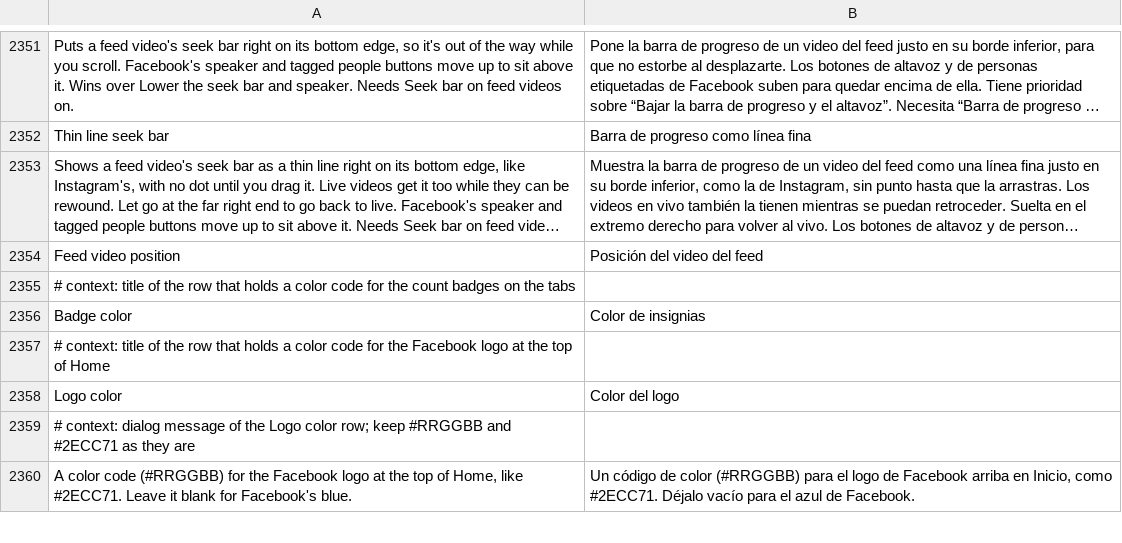
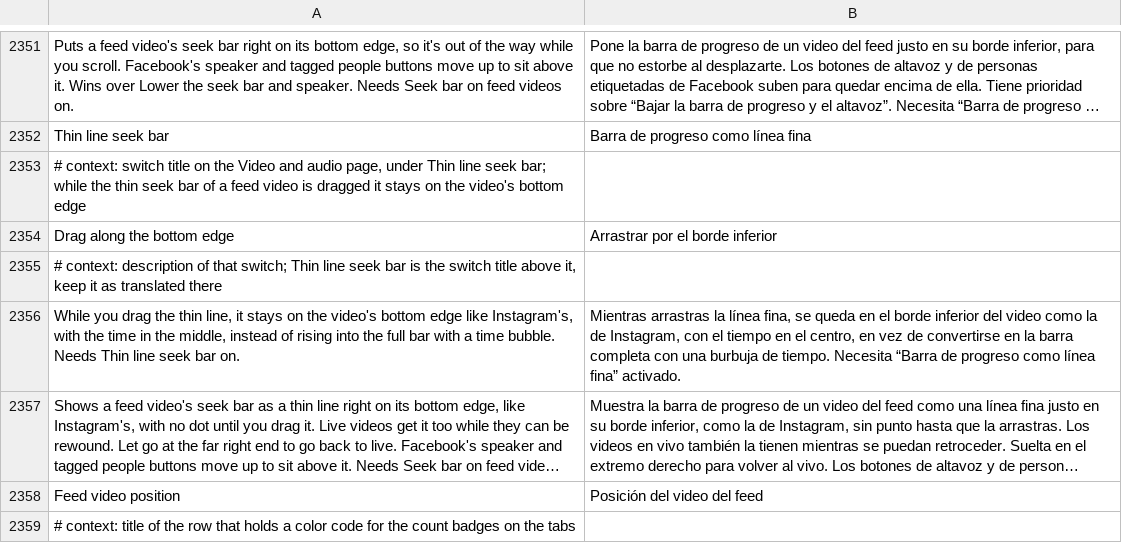
Before and after one commit to SysAdminDoc/HushFacebook, a TSV file: extensions/shared/library/src/main/l10n/es.tsv, drawn as a sheet; only a part is shown, gaps mark what is left out; the shorter side is filled out with more unchanged rows; long unchanged cells end in …; the diff names each change by its address in the sheet, - before the commit and + after, or states it on an @@ line.

```diff
--- a/extensions/shared/library/src/main/l10n/es.tsv
+++ b/extensions/shared/library/src/main/l10n/es.tsv
+row 2353: # context: switch title on the Video and audio page, under Thin line seek bar; while the thin seek bar of a feed video is dragged it stays on the video's bottom edge
+row 2354: Drag along the bottom edge | Arrastrar por el borde inferior
+row 2355: # context: description of that switch; Thin line seek bar is the switch title above it, keep it as translated there
+row 2356: While you drag the thin line, it stays on the video's bottom edge like Instagram's, with the time in the middle, instead of rising into the full bar with a time bubble. Needs Thin line seek bar on. | Mientras arrastras la línea fina, se queda en el borde inferior del video como la de Instagram, con el tiempo en el centro, en vez de convertirse en la barra completa con una burbuja de tiempo. Necesita “Barra de progreso como línea fina” activado.
```
Also changed, not shown: extensions/shared/library/src/main/l10n/de.tsv, extensions/shared/library/src/main/l10n/pt-rBR.tsv, 26 other files.
